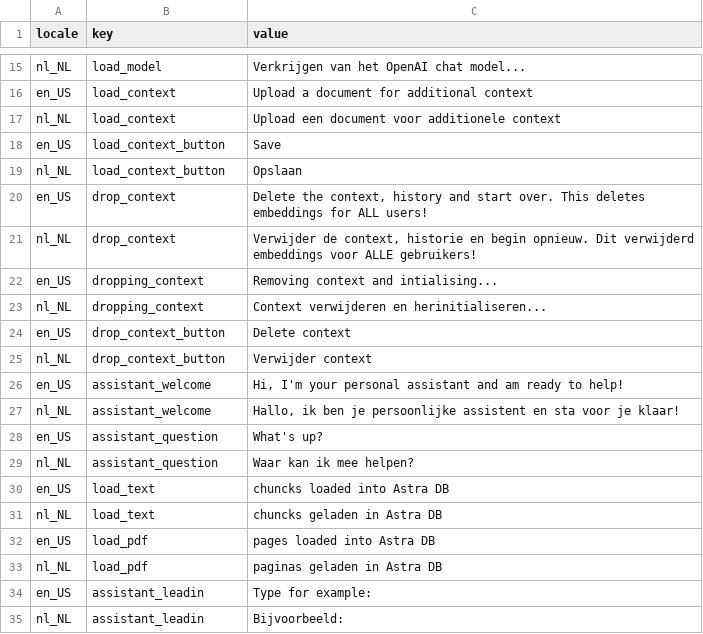
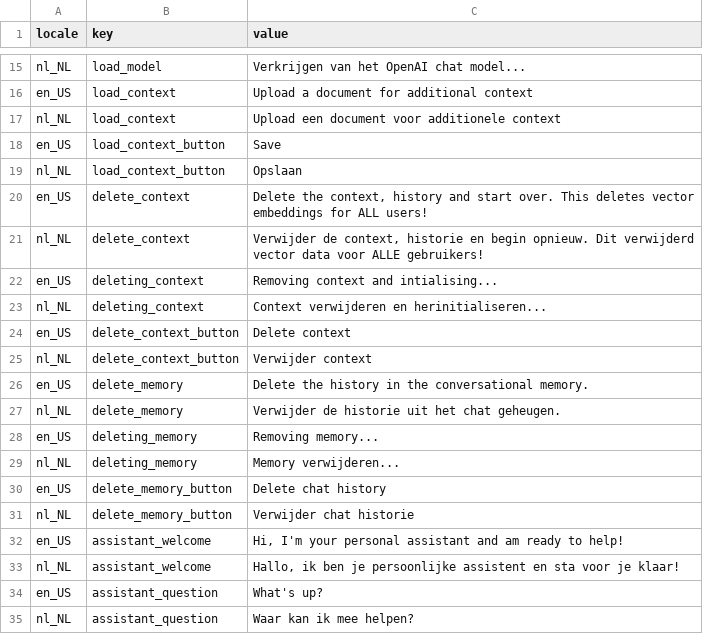
Before and after one commit to qzg/streamlit-langchain, a CSV file: localization.csv, drawn as a sheet; only a part is shown, gaps mark what is left out; the shorter side is filled out with more unchanged rows.

Commit message:
Add memory deletion and logo

```diff
--- a/localization.csv
+++ b/localization.csv
@@ -19,8 +19,14 @@ en_US,load_context_button,Save
 nl_NL,load_context_button,Opslaan
-en_US,drop_context,"Delete the context, history and start over. This deletes embeddings for ALL users!"
-nl_NL,drop_context,"Verwijder de context, historie en begin opnieuw. Dit verwijderd embeddings voor ALLE gebruikers!"
-en_US,dropping_context,Removing context and intialising...
-nl_NL,dropping_context,Context verwijderen en herinitialiseren...
-en_US,drop_context_button,Delete context
-nl_NL,drop_context_button,Verwijder context
+en_US,delete_context,"Delete the context, history and start over. This deletes vector embeddings for ALL users!"
+nl_NL,delete_context,"Verwijder de context, historie en begin opnieuw. Dit verwijderd vector data voor ALLE gebruikers!"
+en_US,deleting_context,Removing context and intialising...
+nl_NL,deleting_context,Context verwijderen en herinitialiseren...
+en_US,delete_context_button,Delete context
+nl_NL,delete_context_button,Verwijder context
+en_US,delete_memory,"Delete the history in the conversational memory."
+nl_NL,delete_memory,"Verwijder de historie uit het chat geheugen."
+en_US,deleting_memory,Removing memory...
+nl_NL,deleting_memory,Memory verwijderen...
+en_US,delete_memory_button,Delete chat history
+nl_NL,delete_memory_button,Verwijder chat historie
 en_US,assistant_welcome,"Hi, I'm your personal assistant and am ready to help!"
```
Also changed, not shown: 2 other files.
